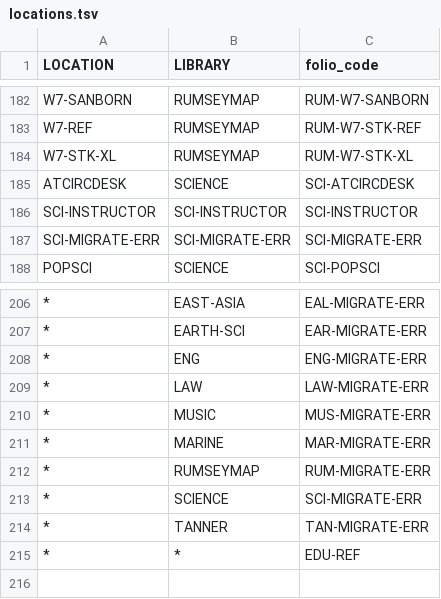
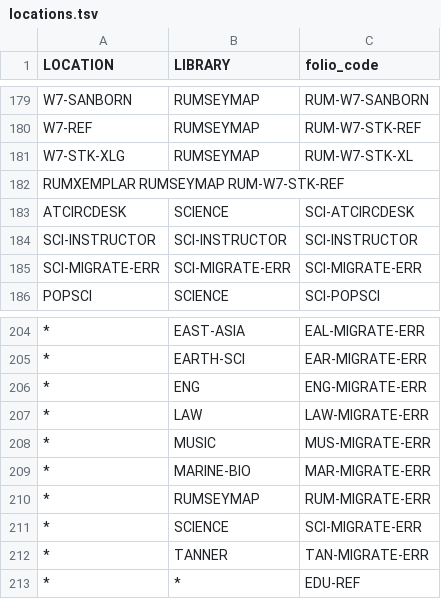
Before and after one commit to sul-dlss/folio_migration, a TSV file: mapping_files/locations.tsv, drawn as a sheet; only a part is shown, gaps mark what is left out; addresses are those after the commit; the diff covers the shown part only; the diff names each change by its address in the sheet, - before the commit and + after, or states it on an @@ line.

Commit message:
Fixes errors and updates MARINE-BIO library values

```diff
--- a/mapping_files/locations.tsv
+++ b/mapping_files/locations.tsv
-A181 (LOCATION): W7-STK-XL
+A181 (LOCATION): W7-STK-XLG
+row 182: RUMXEMPLAR RUMSEYMAP RUM-W7-STK-REF
-B209 (LIBRARY): MARINE
+B209 (LIBRARY): MARINE-BIO
```
Also changed, not shown: 3 removed rows and 20 edited cells elsewhere in this file.
